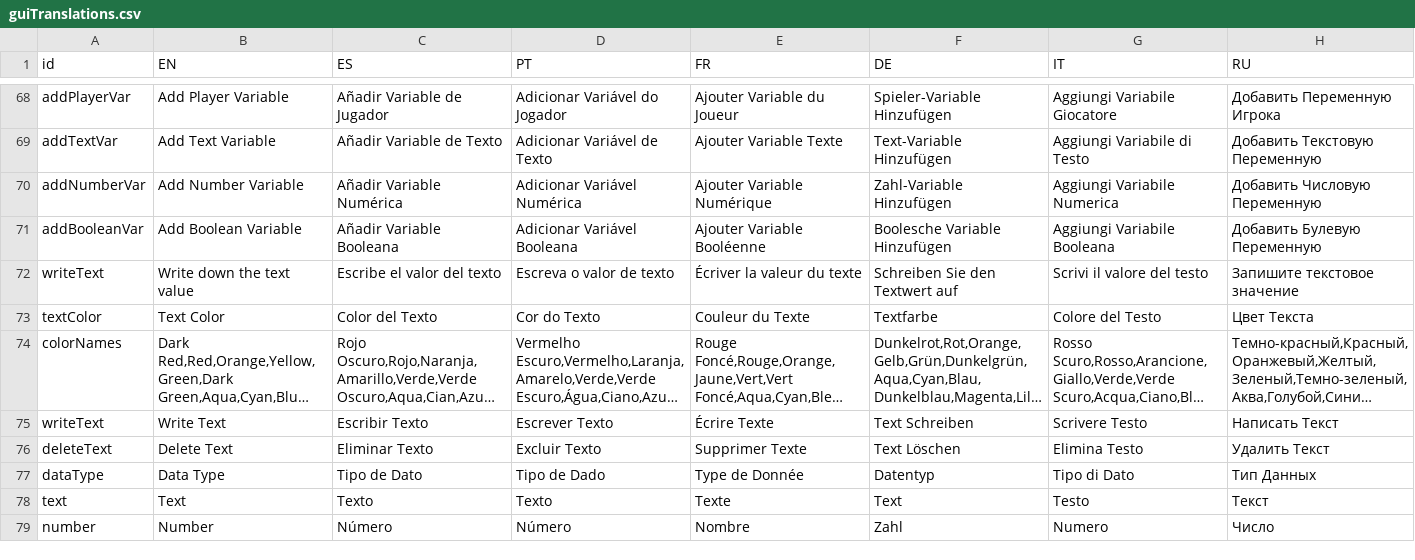
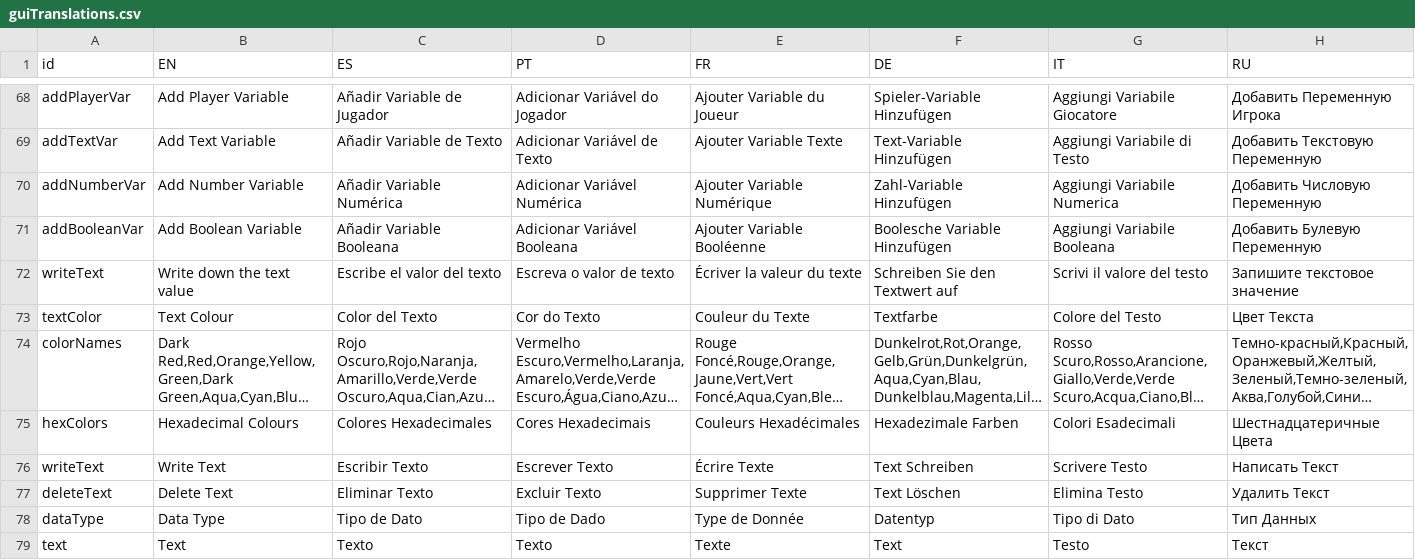
Before and after one commit to albertoescsan/PluginCoder-Minecraft, a CSV file: src/main/resources/messages/guiTranslations.csv, drawn as a sheet; only a part is shown, gaps mark what is left out; the shorter side is filled out with more unchanged rows; long unchanged cells end in …; the diff names each change by its address in the sheet, - before the commit and + after, or states it on an @@ line.

```diff
--- a/src/main/resources/messages/guiTranslations.csv
+++ b/src/main/resources/messages/guiTranslations.csv
-B73 (EN): Text Color
+B73 (EN): Text Colour
+row 75: hexColors | Hexadecimal Colours | Colores Hexadecimales | Cores Hexadecimais | Couleurs Hexadécimales | Hexadezimale Farben | Colori Esadecimali | Шестнадцатеричные Цвета
```
Also changed, not shown: 7 other files.
